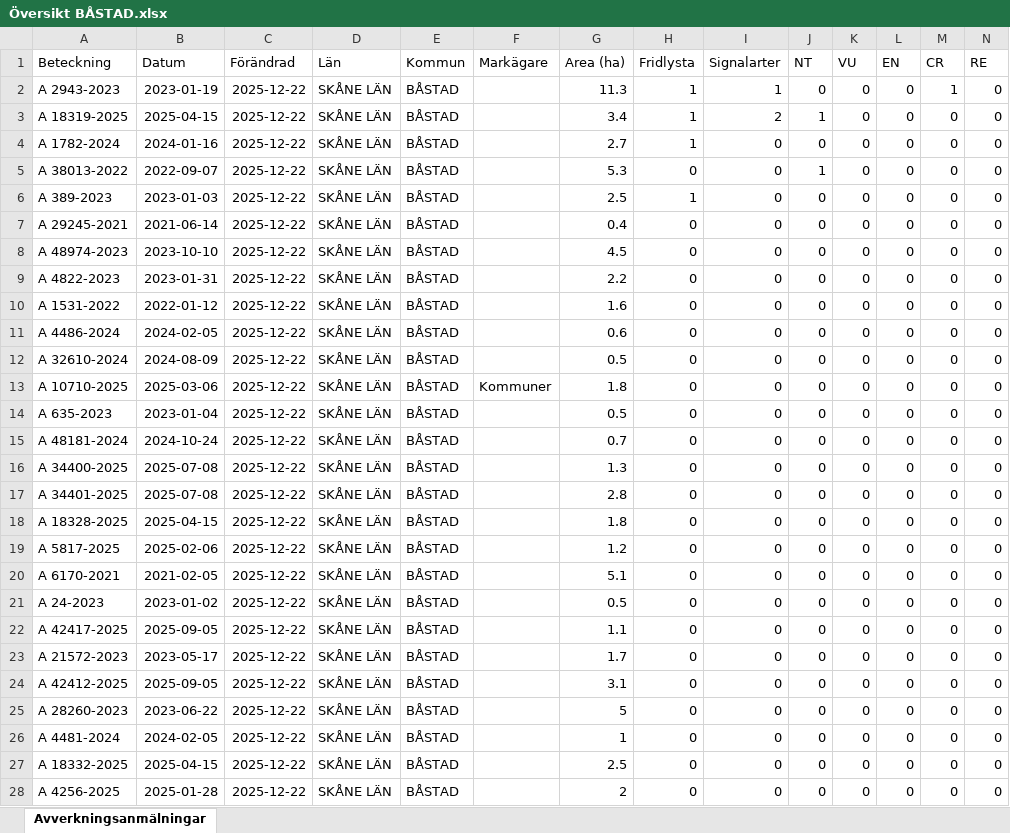
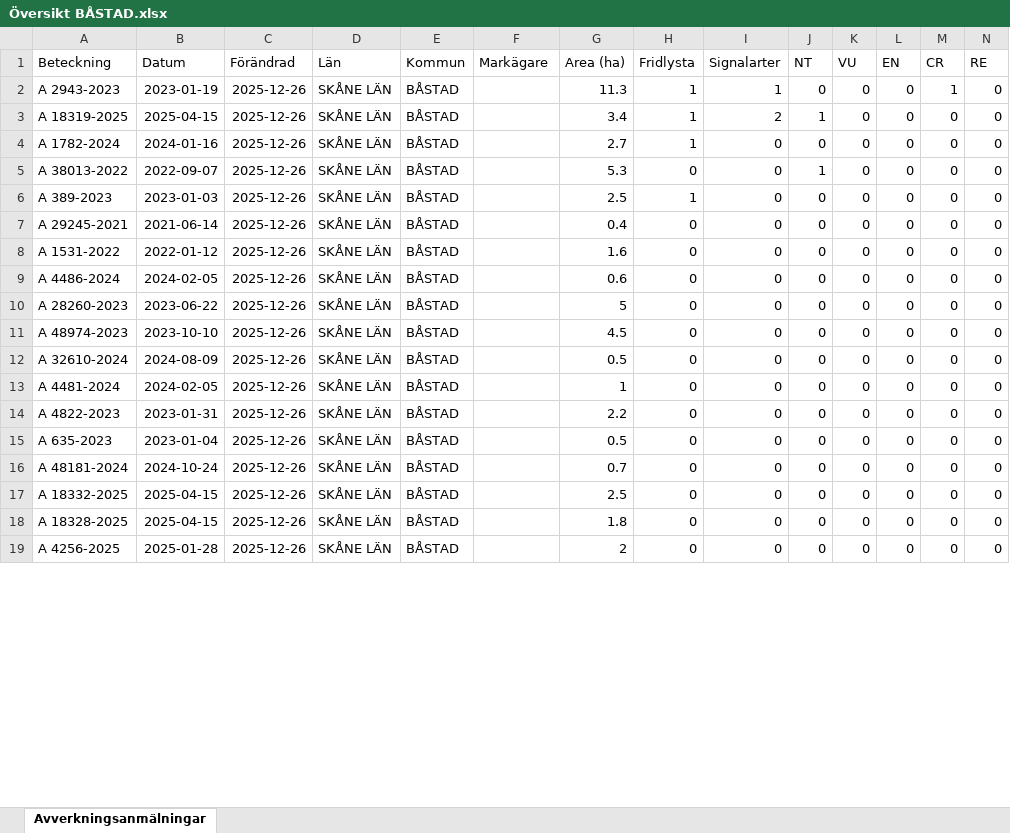
Before and after one commit to klasma/Logging_1278, an Excel workbook: Översikt BÅSTAD.xlsx, sheet Avverkningsanmälningar, drawn as a sheet; only a part is shown; values as stored, in another font and other column widths than the file's, no borders; removed rows and columns are numbered as before the commit, all else as after; rows hold the shown columns only; the diff covers the shown part only; the diff names each change by its address in the sheet, - before the commit and + after, or states it on an @@ line.

```diff
--- a/Översikt BÅSTAD.xlsx (sheet Avverkningsanmälningar)
+++ b/Översikt BÅSTAD.xlsx (sheet Avverkningsanmälningar)
-C2:C7 (Förändrad): 2025-12-22
+C2:C7 (Förändrad): 2025-12-26
-row 8: A 48974-2023 | 2023-10-10 | 2025-12-22 | SKÅNE LÄN | BÅSTAD |  | 4.5 | 0 | 0 | 0 | 0 | 0 | 0 | 0
-row 9: A 4822-2023 | 2023-01-31 | 2025-12-22 | SKÅNE LÄN | BÅSTAD |  | 2.2 | 0 | 0 | 0 | 0 | 0 | 0 | 0
-C8:C9 (Förändrad): 2025-12-22
+C8:C9 (Förändrad): 2025-12-26
+row 10: A 28260-2023 | 2023-06-22 | 2025-12-26 | SKÅNE LÄN | BÅSTAD |  | 5 | 0 | 0 | 0 | 0 | 0 | 0 | 0
+row 11: A 48974-2023 | 2023-10-10 | 2025-12-26 | SKÅNE LÄN | BÅSTAD |  | 4.5 | 0 | 0 | 0 | 0 | 0 | 0 | 0
-C12:C13 (Förändrad): 2025-12-22
+C12:C13 (Förändrad): 2025-12-26
-A13 (Beteckning): A 10710-2025
+A13 (Beteckning): A 4481-2024
-B13 (Datum): 2025-03-06
+B13 (Datum): 2024-02-05
-F13 (Markägare): Kommuner
+F13 (Markägare): (empty)
-G13 (Area (ha)): 1.8
+G13 (Area (ha)): 1
+row 14: A 4822-2023 | 2023-01-31 | 2025-12-26 | SKÅNE LÄN | BÅSTAD |  | 2.2 | 0 | 0 | 0 | 0 | 0 | 0 | 0
-C15:C16 (Förändrad): 2025-12-22
+C15:C16 (Förändrad): 2025-12-26
-row 16: A 34400-2025 | 2025-07-08 | 2025-12-22 | SKÅNE LÄN | BÅSTAD |  | 1.3 | 0 | 0 | 0 | 0 | 0 | 0 | 0
-A17 (Beteckning): A 34401-2025
+A17 (Beteckning): A 18332-2025
-B17 (Datum): 2025-07-08
+B17 (Datum): 2025-04-15
-C17:C18 (Förändrad): 2025-12-22
+C17:C18 (Förändrad): 2025-12-26
-G17 (Area (ha)): 2.8
+G17 (Area (ha)): 2.5
-row 19: A 5817-2025 | 2025-02-06 | 2025-12-22 | SKÅNE LÄN | BÅSTAD |  | 1.2 | 0 | 0 | 0 | 0 | 0 | 0 | 0
-row 20: A 6170-2021 | 2021-02-05 | 2025-12-22 | SKÅNE LÄN | BÅSTAD |  | 5.1 | 0 | 0 | 0 | 0 | 0 | 0 | 0
-row 21: A 24-2023 | 2023-01-02 | 2025-12-22 | SKÅNE LÄN | BÅSTAD |  | 0.5 | 0 | 0 | 0 | 0 | 0 | 0 | 0
-row 22: A 42417-2025 | 2025-09-05 | 2025-12-22 | SKÅNE LÄN | BÅSTAD |  | 1.1 | 0 | 0 | 0 | 0 | 0 | 0 | 0
-row 23: A 21572-2023 | 2023-05-17 | 2025-12-22 | SKÅNE LÄN | BÅSTAD |  | 1.7 | 0 | 0 | 0 | 0 | 0 | 0 | 0
-row 24: A 42412-2025 | 2025-09-05 | 2025-12-22 | SKÅNE LÄN | BÅSTAD |  | 3.1 | 0 | 0 | 0 | 0 | 0 | 0 | 0
-row 25: A 28260-2023 | 2023-06-22 | 2025-12-22 | SKÅNE LÄN | BÅSTAD |  | 5 | 0 | 0 | 0 | 0 | 0 | 0 | 0
-row 26: A 4481-2024 | 2024-02-05 | 2025-12-22 | SKÅNE LÄN | BÅSTAD |  | 1 | 0 | 0 | 0 | 0 | 0 | 0 | 0
-row 27: A 18332-2025 | 2025-04-15 | 2025-12-22 | SKÅNE LÄN | BÅSTAD |  | 2.5 | 0 | 0 | 0 | 0 | 0 | 0 | 0
-C19 (Förändrad): 2025-12-22
+C19 (Förändrad): 2025-12-26
```
Also changed, not shown: 9 added rows and 6 edited cells elsewhere in this sheet, artfynd/A 1782-2024 artfynd.xlsx, artfynd/A 18319-2025 artfynd.xlsx, 24 other files.
